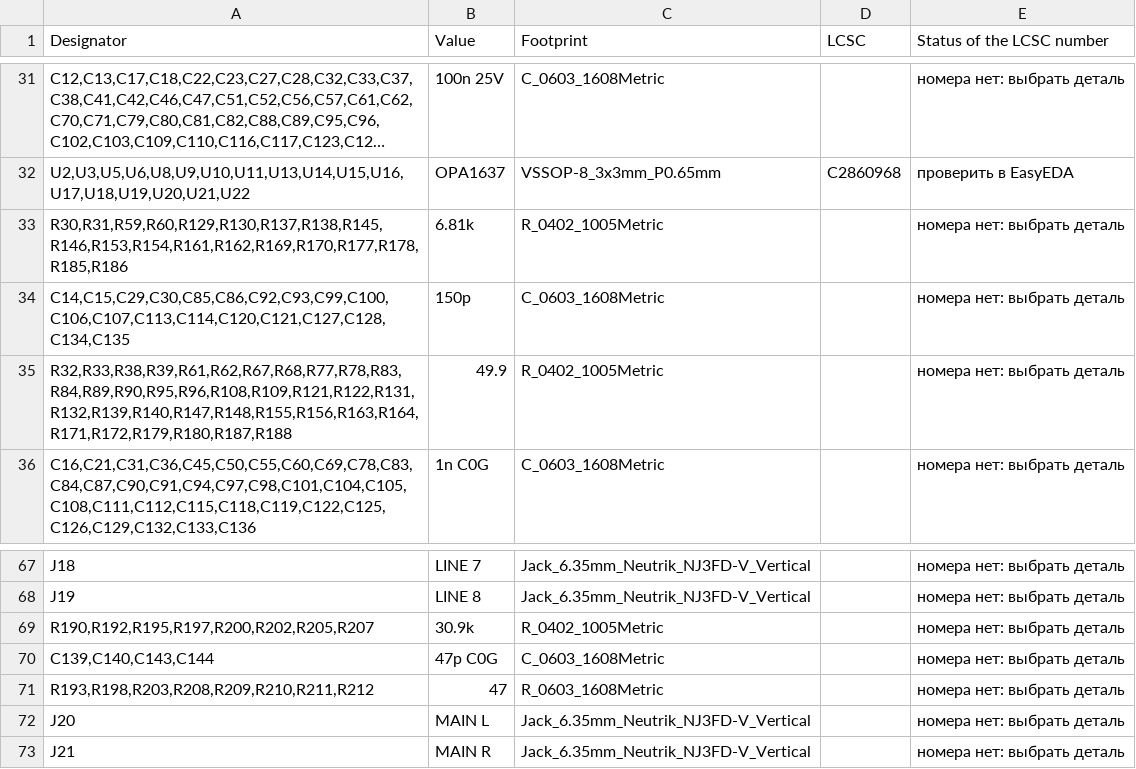
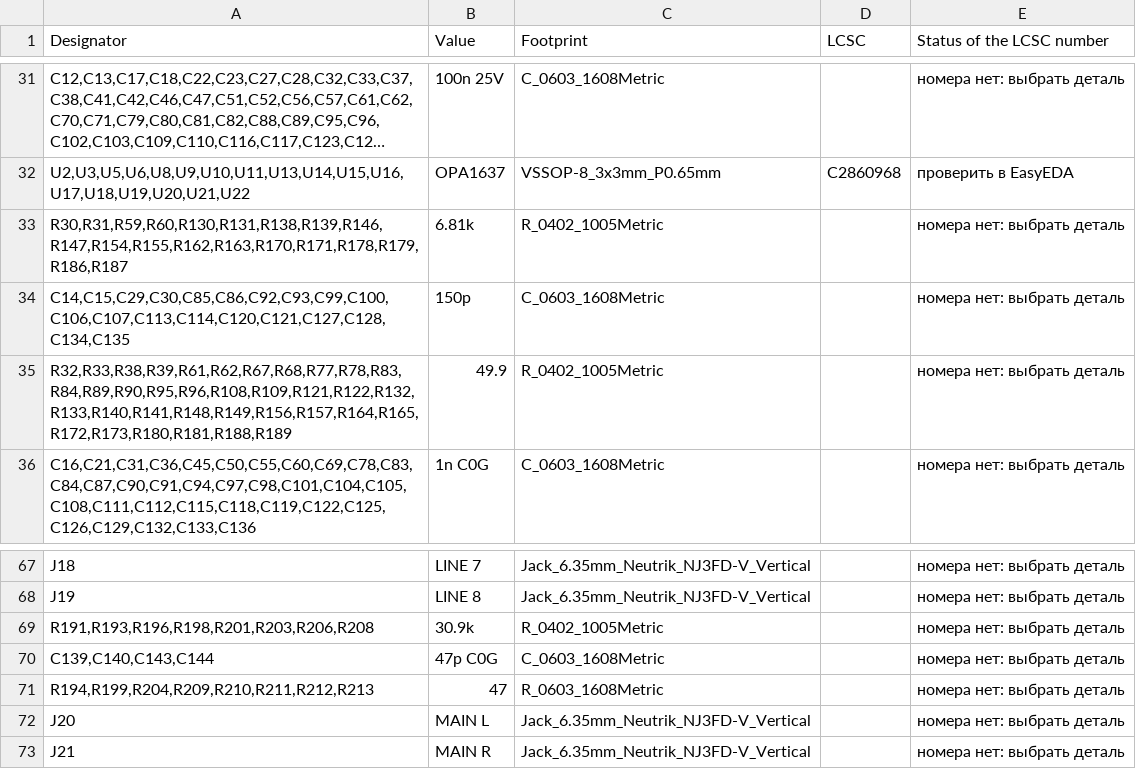
Before and after one commit to MitjaGrecky/Shtuka-druka, a CSV file: hardware/for-routing/R1/BOM_notes.csv, drawn as a sheet; only a part is shown, gaps mark what is left out; long unchanged cells end in …; the diff covers the shown part only; the diff names each change by its address in the sheet, - before the commit and + after, or states it on an @@ line.

```diff
--- a/hardware/for-routing/R1/BOM_notes.csv
+++ b/hardware/for-routing/R1/BOM_notes.csv
-A33 (Designator): R30,R31,R59,R60,R129,R130,R137,R138,R145,R146,R153,R154,R161,R162,R169,R170,R177,R178,R185,R186
+A33 (Designator): R30,R31,R59,R60,R130,R131,R138,R139,R146,R147,R154,R155,R162,R163,R170,R171,R178,R179,R186,R187
-A35 (Designator): R32,R33,R38,R39,R61,R62,R67,R68,R77,R78,R83,R84,R89,R90,R95,R96,R108,R109,R121,R122,R131,R132,R139,R140,R147,R148,R155,R156,R163,R164,R171,R172,R179,R180,R187,R188
+A35 (Designator): R32,R33,R38,R39,R61,R62,R67,R68,R77,R78,R83,R84,R89,R90,R95,R96,R108,R109,R121,R122,R132,R133,R140,R141,R148,R149,R156,R157,R164,R165,R172,R173,R180,R181,R188,R189
-A69 (Designator): R190,R192,R195,R197,R200,R202,R205,R207
+A69 (Designator): R191,R193,R196,R198,R201,R203,R206,R208
-A71 (Designator): R193,R198,R203,R208,R209,R210,R211,R212
+A71 (Designator): R194,R199,R204,R209,R210,R211,R212,R213
```
Also changed, not shown: 2 added rows and 8 edited cells elsewhere in this file, hardware/for-routing/R1/BOM.csv, 12 other files.
